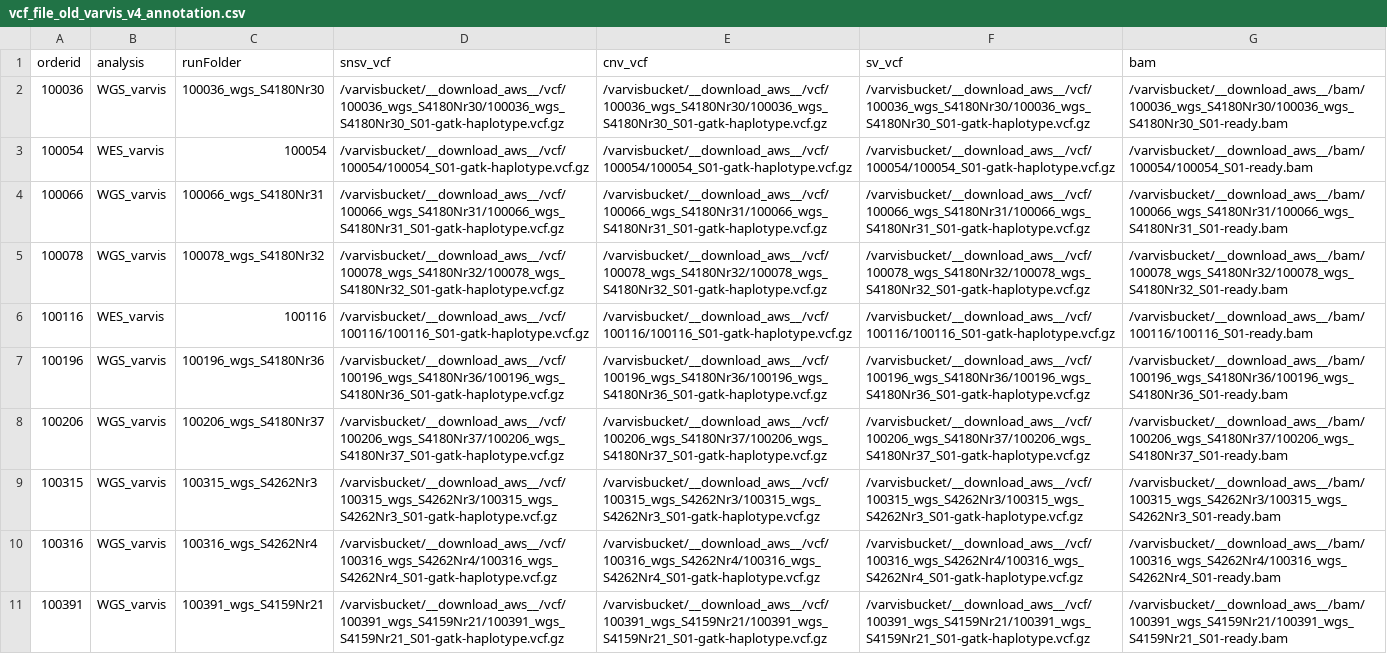
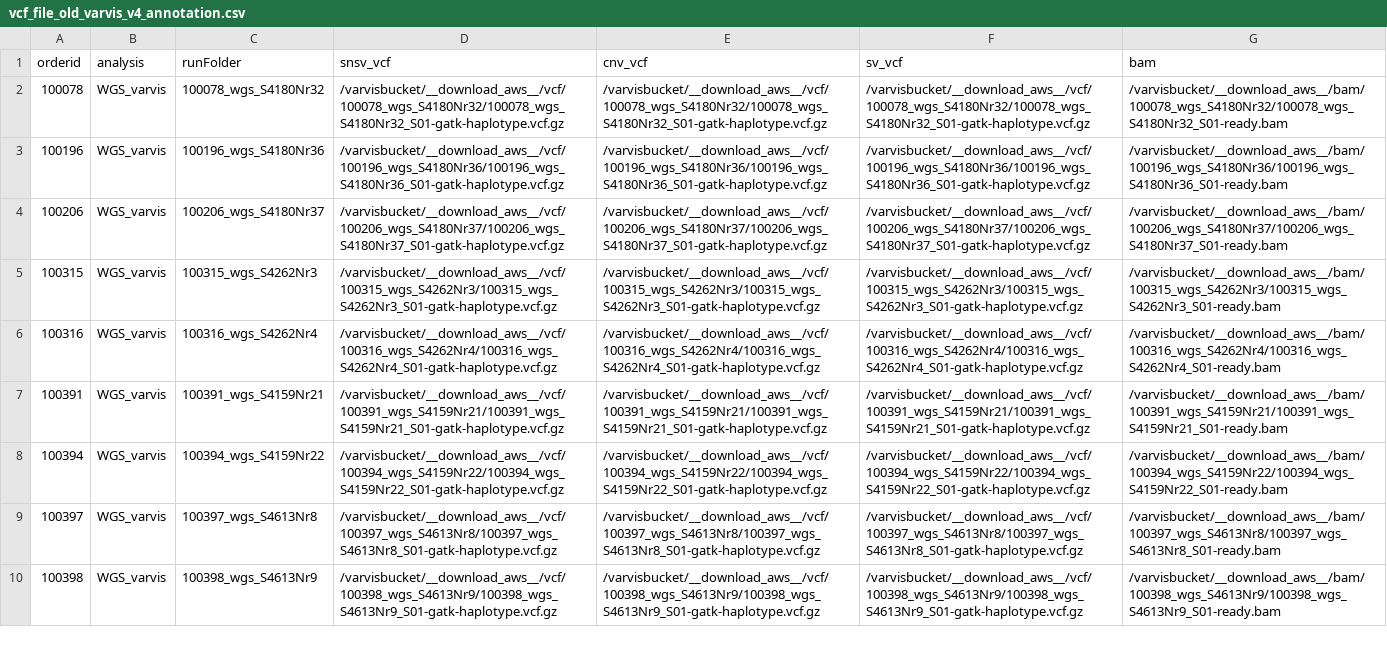
Before and after one commit to RuslanAlali/ArcDB_v2_-2025_mysql, a CSV file: resource/vcf_file_old_varvis_v4_annotation.csv, drawn as a sheet; only a part is shown; the shorter side is filled out with more unchanged rows; the diff names each change by its address in the sheet, - before the commit and + after, or states it on an @@ line.

Commit message:
Varvis.v2 and validation

```diff
--- a/resource/vcf_file_old_varvis_v4_annotation.csv
+++ b/resource/vcf_file_old_varvis_v4_annotation.csv
-row 2: 100036 | WGS_varvis | 100036_wgs_S4180Nr30 | /varvisbucket/__download_aws__/vcf/100036_wgs_S4180Nr30/100036_wgs_S4180Nr30_S01-gatk-haplotype.vcf.gz | /varvisbucket/__download_aws__/vcf/100036_wgs_S4180Nr30/100036_wgs_S4180Nr30_S01-gatk-haplotype.vcf.gz | /varvisbucket/__download_aws__/vcf/100036_wgs_S4180Nr30/100036_wgs_S4180Nr30_S01-gatk-haplotype.vcf.gz | /varvisbucket/__download_aws__/bam/100036_wgs_S4180Nr30/100036_wgs_S4180Nr30_S01-ready.bam
-row 3: 100054 | WES_varvis | 100054 | /varvisbucket/__download_aws__/vcf/100054/100054_S01-gatk-haplotype.vcf.gz | /varvisbucket/__download_aws__/vcf/100054/100054_S01-gatk-haplotype.vcf.gz | /varvisbucket/__download_aws__/vcf/100054/100054_S01-gatk-haplotype.vcf.gz | /varvisbucket/__download_aws__/bam/100054/100054_S01-ready.bam
-row 4: 100066 | WGS_varvis | 100066_wgs_S4180Nr31 | /varvisbucket/__download_aws__/vcf/100066_wgs_S4180Nr31/100066_wgs_S4180Nr31_S01-gatk-haplotype.vcf.gz | /varvisbucket/__download_aws__/vcf/100066_wgs_S4180Nr31/100066_wgs_S4180Nr31_S01-gatk-haplotype.vcf.gz | /varvisbucket/__download_aws__/vcf/100066_wgs_S4180Nr31/100066_wgs_S4180Nr31_S01-gatk-haplotype.vcf.gz | /varvisbucket/__download_aws__/bam/100066_wgs_S4180Nr31/100066_wgs_S4180Nr31_S01-ready.bam
-row 6: 100116 | WES_varvis | 100116 | /varvisbucket/__download_aws__/vcf/100116/100116_S01-gatk-haplotype.vcf.gz | /varvisbucket/__download_aws__/vcf/100116/100116_S01-gatk-haplotype.vcf.gz | /varvisbucket/__download_aws__/vcf/100116/100116_S01-gatk-haplotype.vcf.gz | /varvisbucket/__download_aws__/bam/100116/100116_S01-ready.bam
```
Also changed, not shown: 11 other files.
